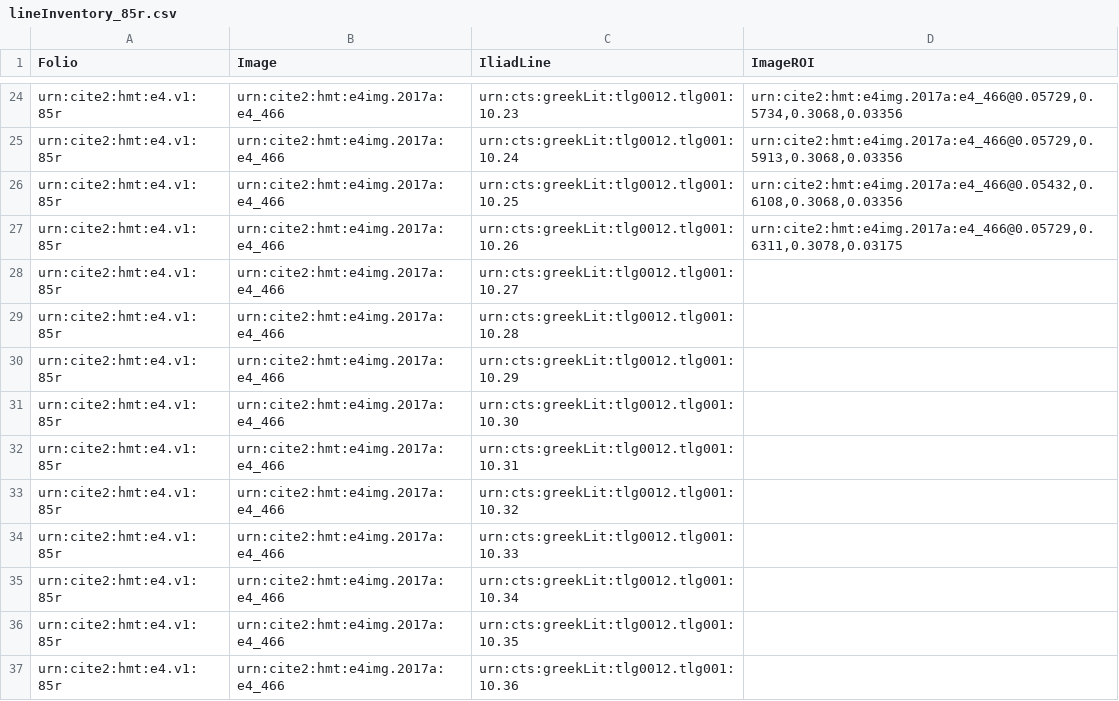
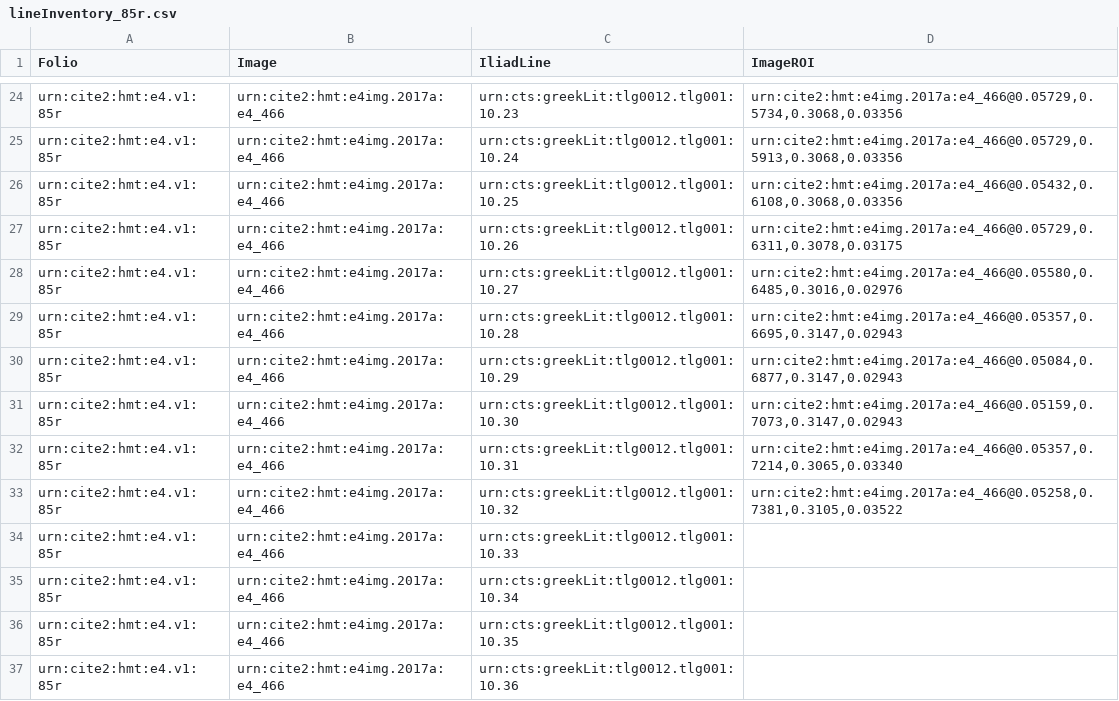
Before and after one commit to hmteditors/furman_OmegaOneTwelve, a CSV file: lineInventory_85r.csv, drawn as a sheet; only a part is shown, gaps mark what is left out.

Commit message:
Up through 10.32

```diff
--- a/lineInventory_85r.csv
+++ b/lineInventory_85r.csv
@@ -27,8 +27,8 @@
 "urn:cite2:hmt:e4.v1:85r","urn:cite2:hmt:e4img.2017a:e4_466","urn:cts:greekLit:tlg0012.tlg001:10.26","urn:cite2:hmt:e4img.2017a:e4_466@0.05729,0.6311,0.3078,0.03175"
-"urn:cite2:hmt:e4.v1:85r","urn:cite2:hmt:e4img.2017a:e4_466","urn:cts:greekLit:tlg0012.tlg001:10.27",""
-"urn:cite2:hmt:e4.v1:85r","urn:cite2:hmt:e4img.2017a:e4_466","urn:cts:greekLit:tlg0012.tlg001:10.28",""
-"urn:cite2:hmt:e4.v1:85r","urn:cite2:hmt:e4img.2017a:e4_466","urn:cts:greekLit:tlg0012.tlg001:10.29",""
-"urn:cite2:hmt:e4.v1:85r","urn:cite2:hmt:e4img.2017a:e4_466","urn:cts:greekLit:tlg0012.tlg001:10.30",""
-"urn:cite2:hmt:e4.v1:85r","urn:cite2:hmt:e4img.2017a:e4_466","urn:cts:greekLit:tlg0012.tlg001:10.31",""
-"urn:cite2:hmt:e4.v1:85r","urn:cite2:hmt:e4img.2017a:e4_466","urn:cts:greekLit:tlg0012.tlg001:10.32",""
+"urn:cite2:hmt:e4.v1:85r","urn:cite2:hmt:e4img.2017a:e4_466","urn:cts:greekLit:tlg0012.tlg001:10.27","urn:cite2:hmt:e4img.2017a:e4_466@0.05580,0.6485,0.3016,0.02976"
+"urn:cite2:hmt:e4.v1:85r","urn:cite2:hmt:e4img.2017a:e4_466","urn:cts:greekLit:tlg0012.tlg001:10.28","urn:cite2:hmt:e4img.2017a:e4_466@0.05357,0.6695,0.3147,0.02943"
+"urn:cite2:hmt:e4.v1:85r","urn:cite2:hmt:e4img.2017a:e4_466","urn:cts:greekLit:tlg0012.tlg001:10.29","urn:cite2:hmt:e4img.2017a:e4_466@0.05084,0.6877,0.3147,0.02943"
+"urn:cite2:hmt:e4.v1:85r","urn:cite2:hmt:e4img.2017a:e4_466","urn:cts:greekLit:tlg0012.tlg001:10.30","urn:cite2:hmt:e4img.2017a:e4_466@0.05159,0.7073,0.3147,0.02943"
+"urn:cite2:hmt:e4.v1:85r","urn:cite2:hmt:e4img.2017a:e4_466","urn:cts:greekLit:tlg0012.tlg001:10.31","urn:cite2:hmt:e4img.2017a:e4_466@0.05357,0.7214,0.3065,0.03340"
+"urn:cite2:hmt:e4.v1:85r","urn:cite2:hmt:e4img.2017a:e4_466","urn:cts:greekLit:tlg0012.tlg001:10.32","urn:cite2:hmt:e4img.2017a:e4_466@0.05258,0.7381,0.3105,0.03522"
 "urn:cite2:hmt:e4.v1:85r","urn:cite2:hmt:e4img.2017a:e4_466","urn:cts:greekLit:tlg0012.tlg001:10.33",""
```
